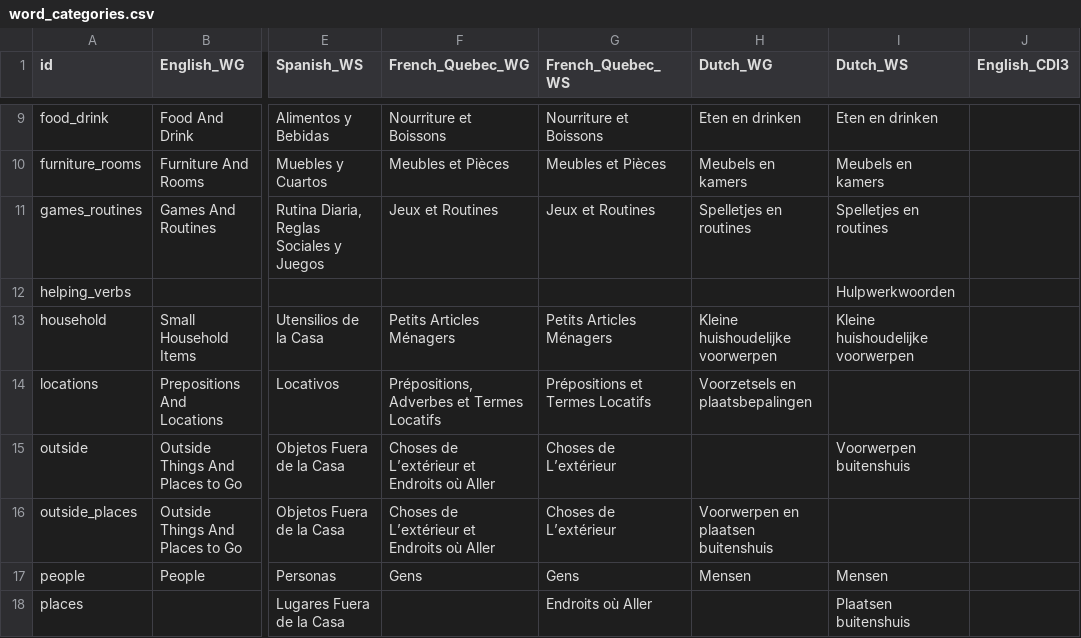
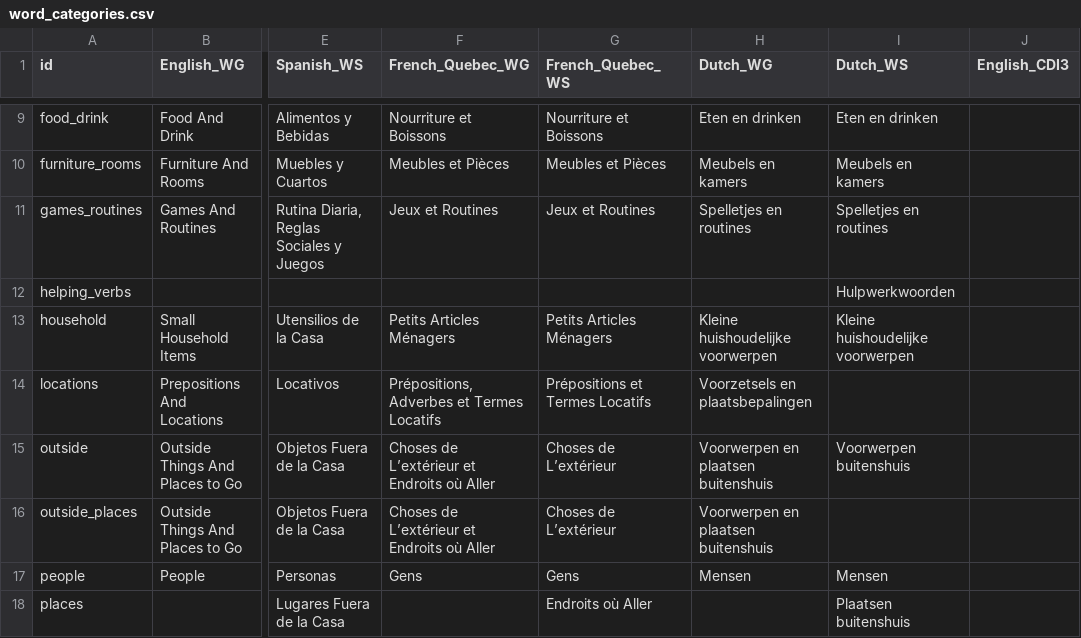
Before and after one commit to langcog/web-cdi, a CSV file: webcdi/cdi_forms/static/data_csv/word_categories.csv, drawn as a sheet; only a part is shown, gaps mark what is left out; the diff names each change by its address in the sheet, - before the commit and + after, or states it on an @@ line.

Commit message:
Dutch changes

```diff
--- a/webcdi/cdi_forms/static/data_csv/word_categories.csv
+++ b/webcdi/cdi_forms/static/data_csv/word_categories.csv
-H15 (Dutch_WG): (empty)
+H15 (Dutch_WG): Voorwerpen en plaatsen buitenshuis
```
